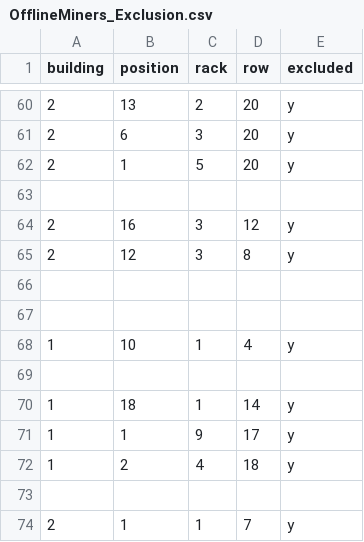
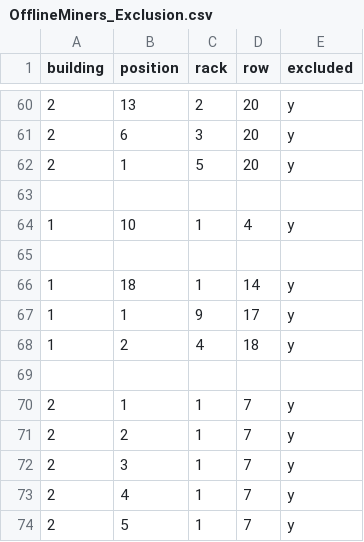
Before and after one commit to PeakMining/OfflineMiners, a CSV file: OfflineMiners_Exclusion.csv, drawn as a sheet; only a part is shown, gaps mark what is left out; the shorter side is filled out with more unchanged rows; the diff names each change by its address in the sheet, - before the commit and + after, or states it on an @@ line.

Commit message:
Update OfflineMiners_Exclusion.csv

```diff
--- a/OfflineMiners_Exclusion.csv
+++ b/OfflineMiners_Exclusion.csv
-row 64: 2 | 16 | 3 | 12 | y
-row 65: 2 | 12 | 3 | 8 | y
-row 66: (empty)
-row 67: (empty)
```
